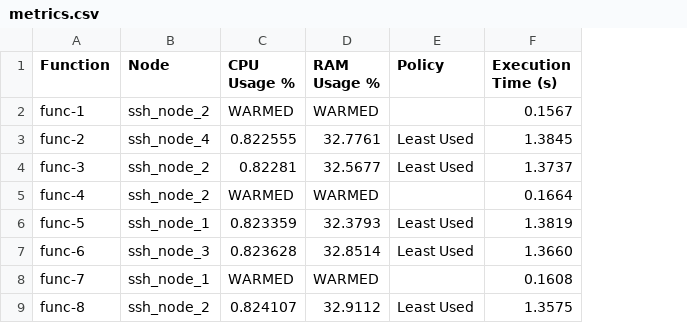
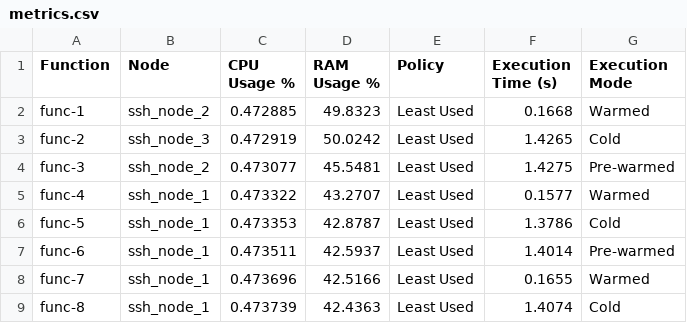
Before and after one commit to TommasoMolesti/faas-scheduler-testbed, a CSV file: api_gateway/metrics.csv, drawn as a sheet; only a part is shown; the diff covers the shown part only; the diff names each change by its address in the sheet, - before the commit and + after, or states it on an @@ line.

Commit message:
-Removing policy from client -Revamping execution mode from client -Removing warmest_first policy -Adjusting metrics logs

```diff
--- a/api_gateway/metrics.csv
+++ b/api_gateway/metrics.csv
+column G (Execution Mode), rows 2-9: Warmed | Cold | Pre-warmed | Warmed | Cold | Pre-warmed | Warmed | Cold
-C2 (CPU Usage %): WARMED
+C2 (CPU Usage %): 0.472885
-D2 (RAM Usage %): WARMED
+D2 (RAM Usage %): 49.8323
-E2 (Policy): (empty)
+E2 (Policy): Least Used
-F2 (Execution Time (s)): 0.1567
+F2 (Execution Time (s)): 0.1668
-B3 (Node): ssh_node_4
+B3 (Node): ssh_node_3
-C3 (CPU Usage %): 0.822555
+C3 (CPU Usage %): 0.472919
-D3 (RAM Usage %): 32.7761
+D3 (RAM Usage %): 50.0242
-F3 (Execution Time (s)): 1.3845
+F3 (Execution Time (s)): 1.4265
-C4 (CPU Usage %): 0.82281
+C4 (CPU Usage %): 0.473077
-D4 (RAM Usage %): 32.5677
+D4 (RAM Usage %): 45.5481
-F4 (Execution Time (s)): 1.3737
+F4 (Execution Time (s)): 1.4275
-B5 (Node): ssh_node_2
+B5 (Node): ssh_node_1
-C5 (CPU Usage %): WARMED
+C5 (CPU Usage %): 0.473322
-D5 (RAM Usage %): WARMED
+D5 (RAM Usage %): 43.2707
-E5 (Policy): (empty)
+E5 (Policy): Least Used
-F5 (Execution Time (s)): 0.1664
+F5 (Execution Time (s)): 0.1577
-C6 (CPU Usage %): 0.823359
+C6 (CPU Usage %): 0.473353
-D6 (RAM Usage %): 32.3793
+D6 (RAM Usage %): 42.8787
-F6 (Execution Time (s)): 1.3819
+F6 (Execution Time (s)): 1.3786
-B7 (Node): ssh_node_3
+B7 (Node): ssh_node_1
-C7 (CPU Usage %): 0.823628
+C7 (CPU Usage %): 0.473511
-D7 (RAM Usage %): 32.8514
+D7 (RAM Usage %): 42.5937
-F7 (Execution Time (s)): 1.3660
+F7 (Execution Time (s)): 1.4014
-C8 (CPU Usage %): WARMED
+C8 (CPU Usage %): 0.473696
-D8 (RAM Usage %): WARMED
+D8 (RAM Usage %): 42.5166
-E8 (Policy): (empty)
+E8 (Policy): Least Used
-F8 (Execution Time (s)): 0.1608
+F8 (Execution Time (s)): 0.1655
-B9 (Node): ssh_node_2
+B9 (Node): ssh_node_1
-C9 (CPU Usage %): 0.824107
+C9 (CPU Usage %): 0.473739
-D9 (RAM Usage %): 32.9112
+D9 (RAM Usage %): 42.4363
-F9 (Execution Time (s)): 1.3575
+F9 (Execution Time (s)): 1.4074
```
Also changed, not shown: 49 edited cells elsewhere in this file, 3 other files.
